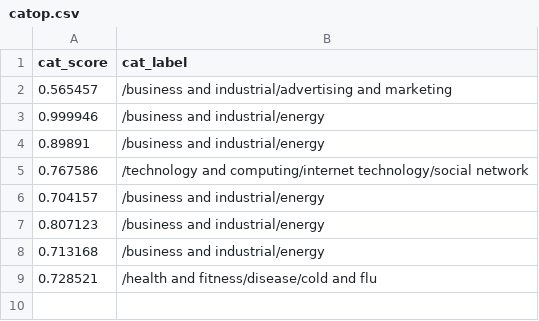
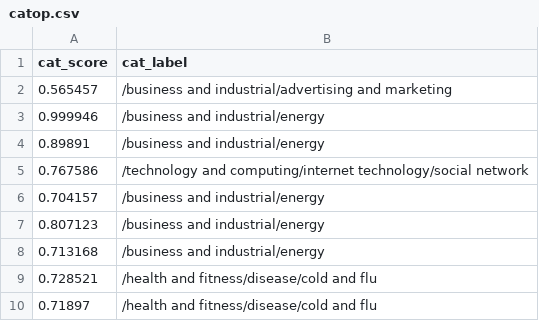
Before and after one commit to Zephyrs3/Sentiment_analysis, a CSV file: catop.csv, drawn as a sheet; the diff names each change by its address in the sheet, - before the commit and + after, or states it on an @@ line.

Commit message:
Updated

```diff
--- a/catop.csv
+++ b/catop.csv
+row 10: 0.71897 | /health and fitness/disease/cold and flu
```
